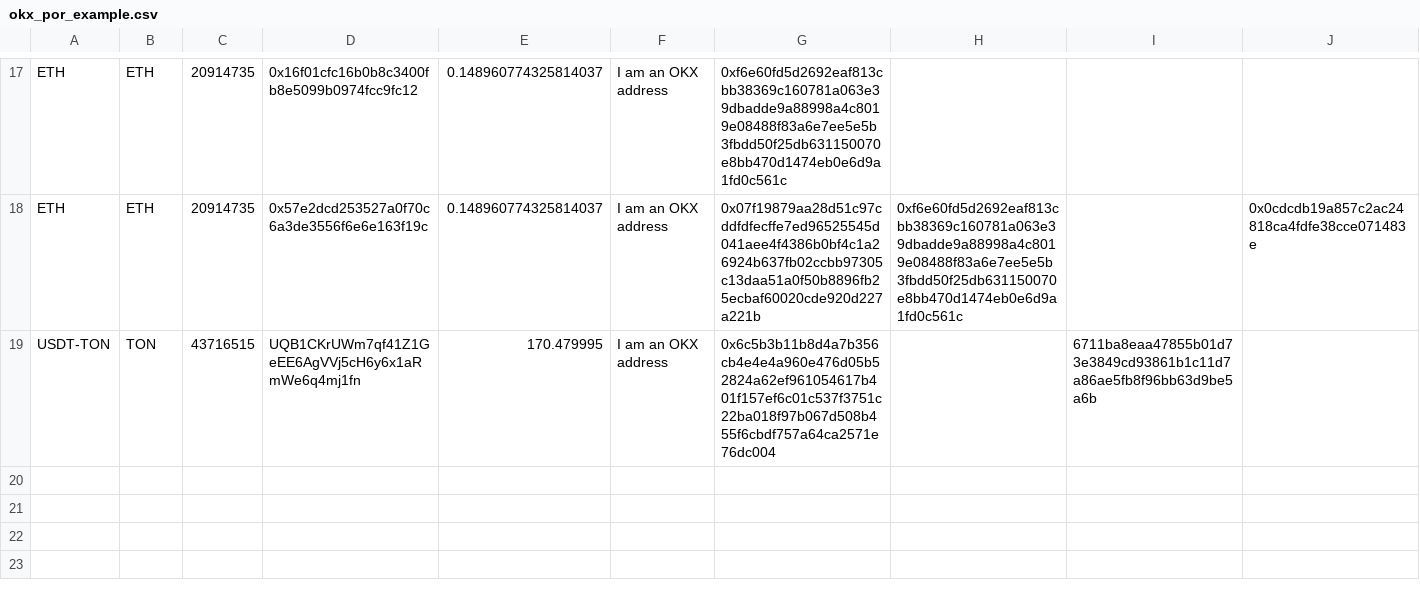
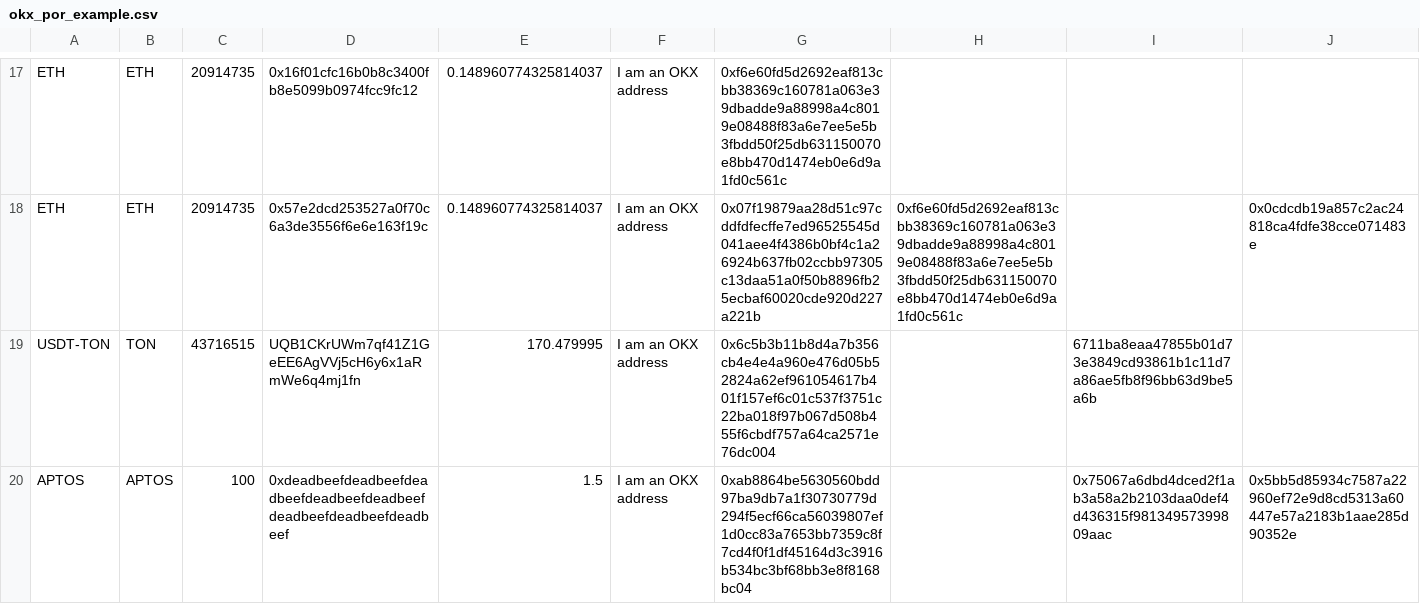
Before and after one commit to okx/proof-of-reserves, a CSV file: example/okx_por_example.csv, drawn as a sheet; only a part is shown, gaps mark what is left out; rows hold the shown columns only; the diff names each change by its address in the sheet, - before the commit and + after, or states it on an @@ line.

```diff
--- a/example/okx_por_example.csv
+++ b/example/okx_por_example.csv
+row 20: APTOS | APTOS | 100 | 0xdeadbeefdeadbeefdeadbeefdeadbeefdeadbeefdeadbeefdeadbeefdeadbeef | 1.5 | I am an OKX address | 0xab8864be5630560bdd97ba9db7a1f30730779d294f5ecf66ca56039807ef1d0cc83a7653bb7359c8f7cd4f0f1df45164d3c3916b534bc3bf68bb3e8f8168bc04 |  | 0x75067a6dbd4dced2f1ab3a58a2b2103daa0def4d436315f98134957399809aac | 0x5bb5d85934c7587a22960ef72e9d8cd5313a60447e57a2183b1aae285d90352e
```
Also changed, not shown: 2 other files.
